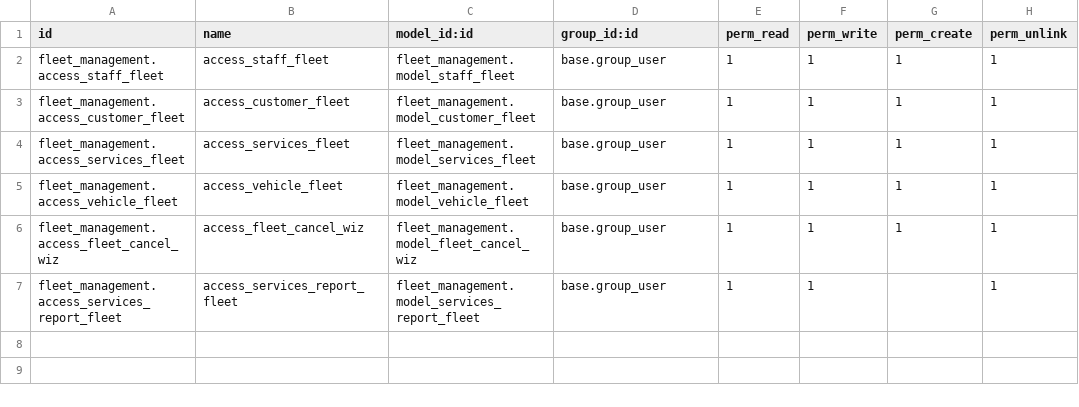
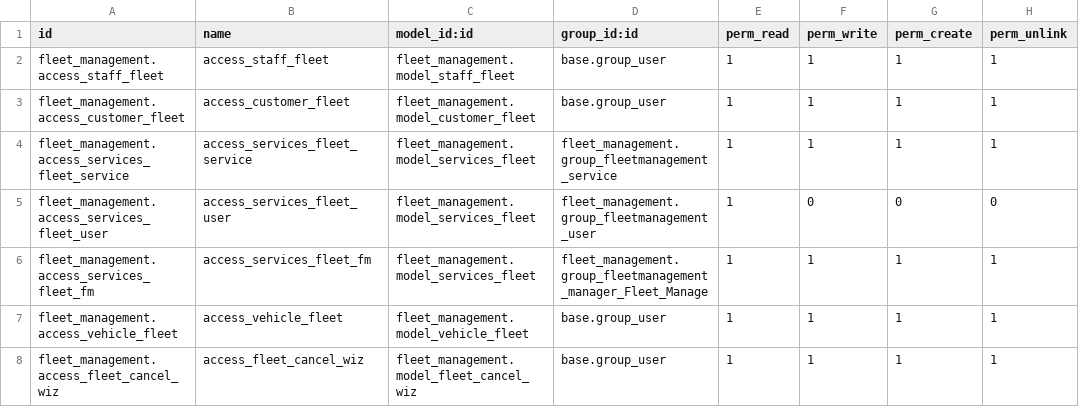
Before and after one commit to Vishaldangi14/fleet_management, a CSV file: fleet_management/security/ir.model.access.csv, drawn as a sheet.

Commit message:
[ADD/IMP]imporve in new method fleet managemnet

```diff
--- a/fleet_management/security/ir.model.access.csv
+++ b/fleet_management/security/ir.model.access.csv
@@ -3,5 +3,6 @@ fleet_management.access_staff_fleet,access_staff_fleet,fleet_management.model_st
 fleet_management.access_customer_fleet,access_customer_fleet,fleet_management.model_customer_fleet,base.group_user,1,1,1,1
-fleet_management.access_services_fleet,access_services_fleet,fleet_management.model_services_fleet,base.group_user,1,1,1,1
+fleet_management.access_services_fleet_service,access_services_fleet_service,fleet_management.model_services_fleet,fleet_management.group_fleetmanagement_service,1,1,1,1
+fleet_management.access_services_fleet_user,access_services_fleet_user,fleet_management.model_services_fleet,fleet_management.group_fleetmanagement_user,1,0,0,0
+fleet_management.access_services_fleet_fm,access_services_fleet_fm,fleet_management.model_services_fleet,fleet_management.group_fleetmanagement_manager_Fleet_Manage,1,1,1,1
 fleet_management.access_vehicle_fleet,access_vehicle_fleet,fleet_management.model_vehicle_fleet,base.group_user,1,1,1,1
 fleet_management.access_fleet_cancel_wiz,access_fleet_cancel_wiz,fleet_management.model_fleet_cancel_wiz,base.group_user,1,1,1,1
-fleet_management.access_services_report_fleet,access_services_report_fleet,fleet_management.model_services_report_fleet,base.group_user,1,1,,1
```
Also changed, not shown: 11 other files.
